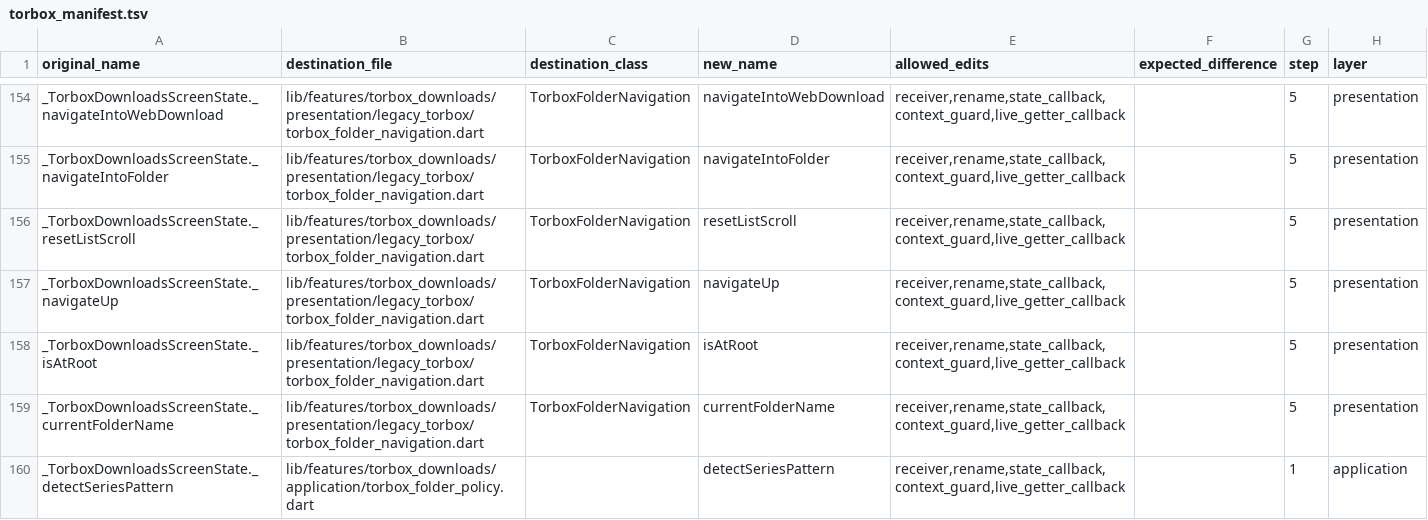
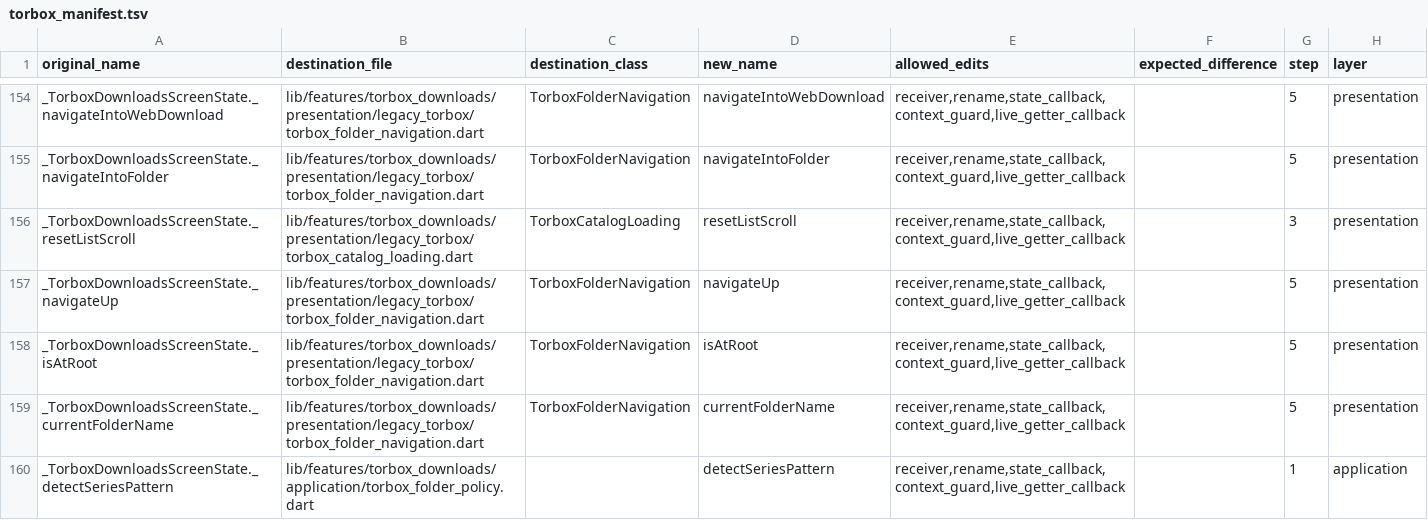
Before and after one commit to varunsalian/debrify, a TSV file: dev/tool/torbox_manifest.tsv, drawn as a sheet; only a part is shown, gaps mark what is left out.

```diff
--- a/dev/tool/torbox_manifest.tsv
+++ b/dev/tool/torbox_manifest.tsv
@@ -155,3 +155,3 @@ _TorboxDownloadsScreenState._navigateIntoWebDownload	lib/features/torbox_downloa
 _TorboxDownloadsScreenState._navigateIntoFolder	lib/features/torbox_downloads/presentation/legacy_torbox/torbox_folder_navigation.dart	TorboxFolderNavigation	navigateIntoFolder	receiver,rename,state_callback,context_guard,live_getter_callback		5	presentation
-_TorboxDownloadsScreenState._resetListScroll	lib/features/torbox_downloads/presentation/legacy_torbox/torbox_folder_navigation.dart	TorboxFolderNavigation	resetListScroll	receiver,rename,state_callback,context_guard,live_getter_callback		5	presentation
+_TorboxDownloadsScreenState._resetListScroll	lib/features/torbox_downloads/presentation/legacy_torbox/torbox_catalog_loading.dart	TorboxCatalogLoading	resetListScroll	receiver,rename,state_callback,context_guard,live_getter_callback		3	presentation
 _TorboxDownloadsScreenState._navigateUp	lib/features/torbox_downloads/presentation/legacy_torbox/torbox_folder_navigation.dart	TorboxFolderNavigation	navigateUp	receiver,rename,state_callback,context_guard,live_getter_callback		5	presentation
```
Also changed, not shown: 16 other files.
